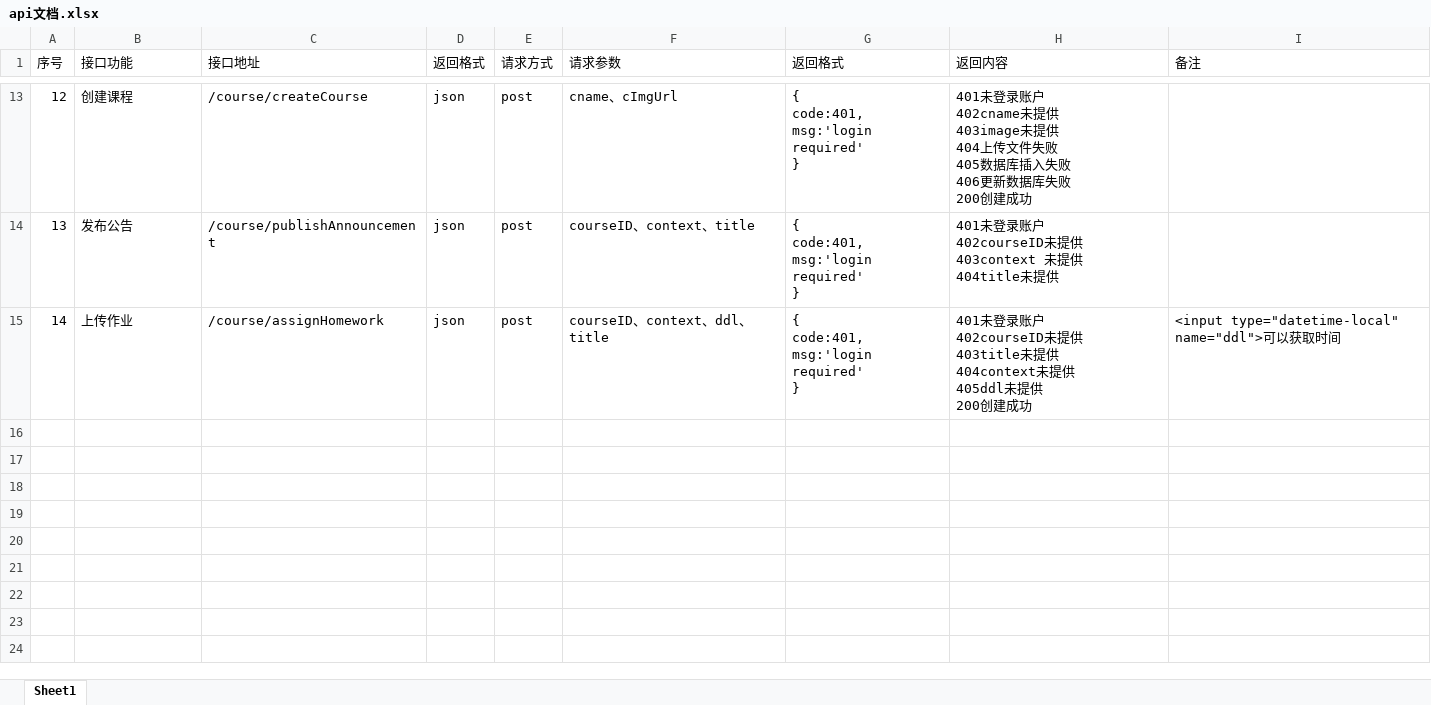
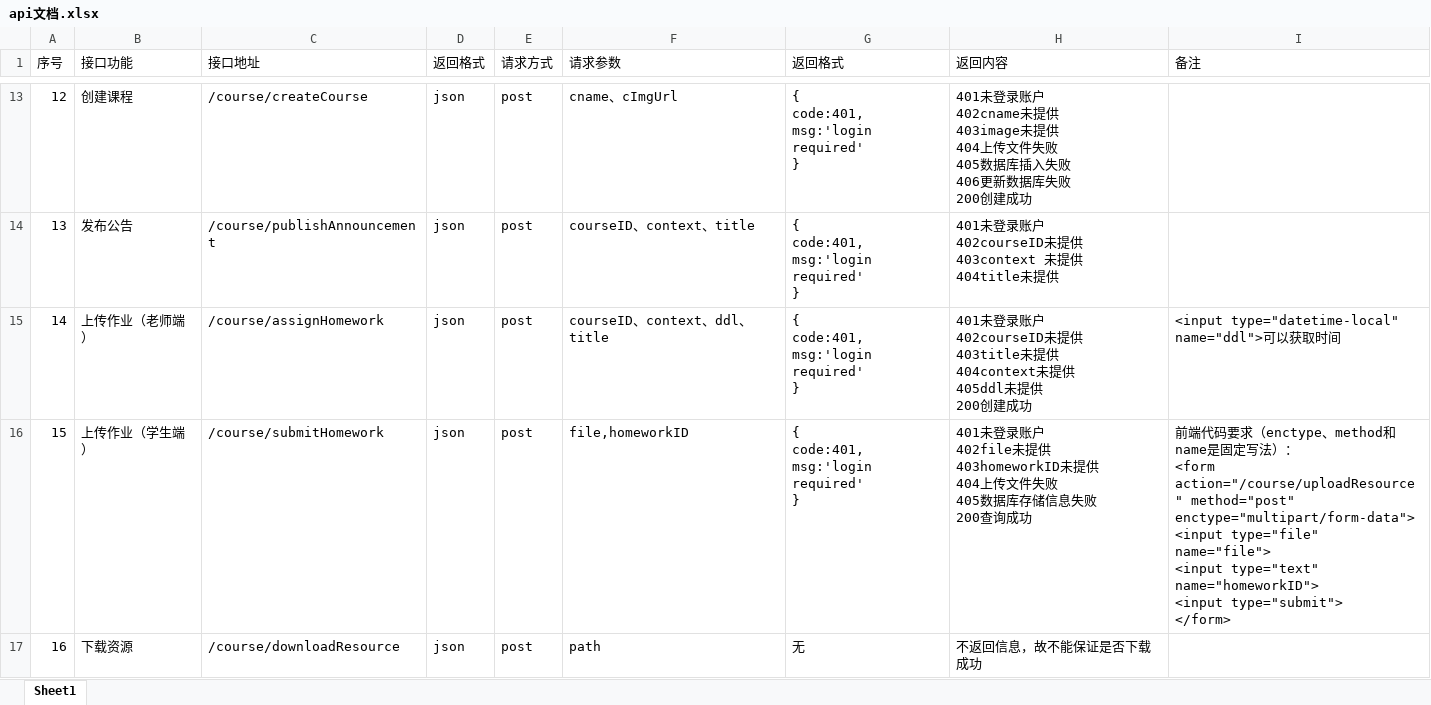
Before and after one commit to Kenny-Ch/CourseManageWebsite, an Excel workbook: api文档.xlsx, sheet Sheet1, drawn as a sheet; only a part is shown, gaps mark what is left out; values as stored, in another font and other column widths than the file's, no borders; ↵ is a line break in a cell; the diff names each change by its address in the sheet, - before the commit and + after, or states it on an @@ line.

```diff
--- a/api文档.xlsx (sheet Sheet1)
+++ b/api文档.xlsx (sheet Sheet1)
-B15 (接口功能): 上传作业
+B15 (接口功能): 上传作业（老师端）
+row 16: 15 | 上传作业（学生端） | /course/submitHomework | json | post | file,homeworkID | { ↵ code:401, ↵ msg:'login required' ↵ } | 401未登录账户 ↵ 402file未提供 ↵ 403homeworkID未提供 ↵ 404上传文件失败 ↵ 405数据库存储信息失败 ↵ 200查询成功 | 前端代码要求（enctype、method和name是固定写法）： ↵ <form action="/course/uploadResource" method="post" enctype="multipart/form-data"> ↵ <input type="file" name="file"> ↵ <input type="text" name="homeworkID"> ↵ <input type="submit"> ↵ </form>
+row 17: 16 | 下载资源 | /course/downloadResource | json | post | path | 无 | 不返回信息，故不能保证是否下载成功
```
Also changed, not shown: 3 other files.
